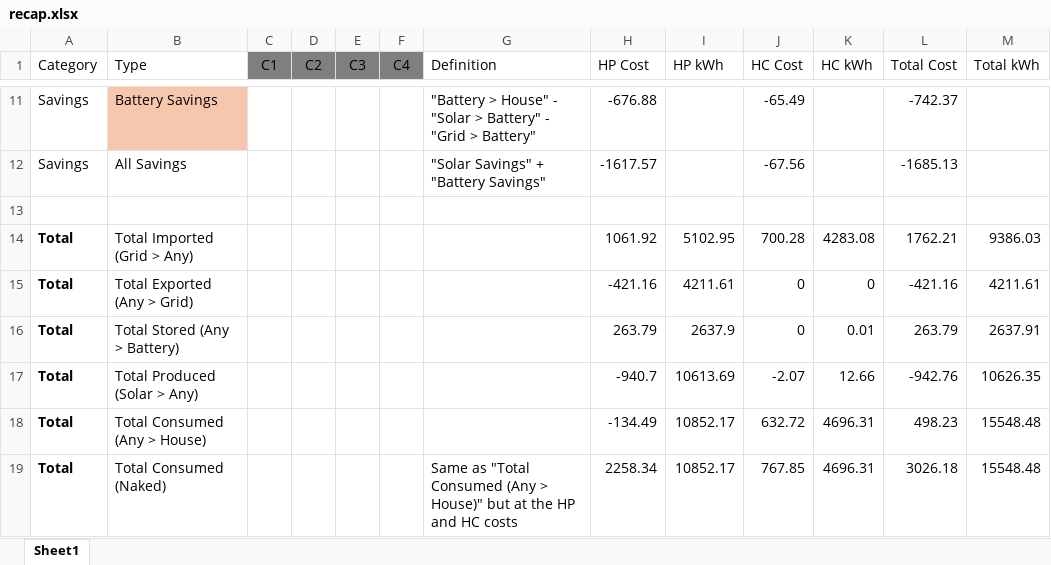
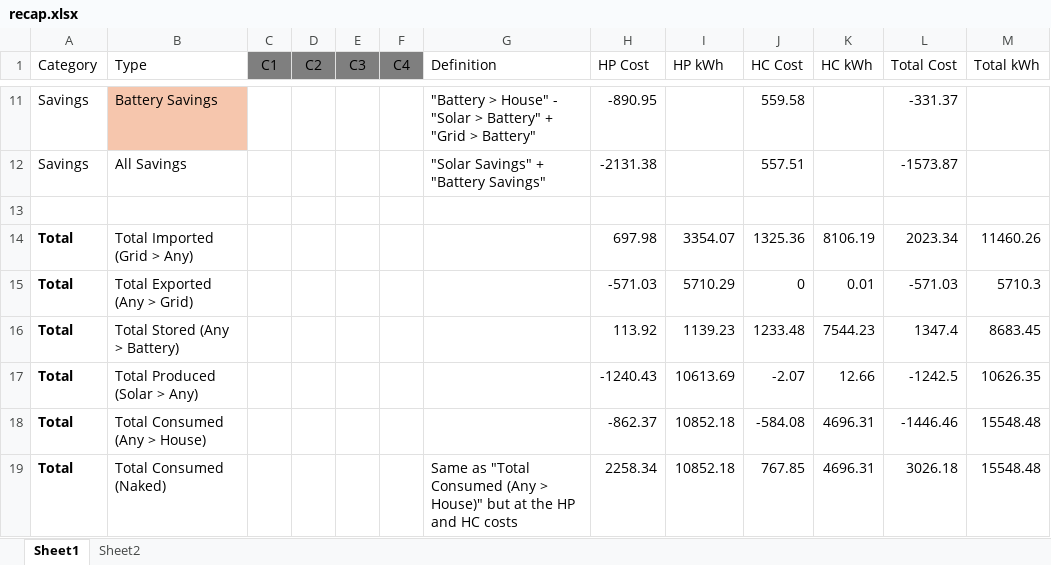
Before and after one commit to braibaud/EnphaseAnalysis, an Excel workbook: recap.xlsx, sheet Sheet1, drawn as a sheet; only a part is shown, gaps mark what is left out; values as stored, in another font and other column widths than the file's, no borders; table styles not drawn; the diff covers the shown part only; the diff names each change by its address in the sheet, - before the commit and + after, or states it on an @@ line.

```diff
--- a/recap.xlsx (sheet Sheet1)
+++ b/recap.xlsx (sheet Sheet1)
+sheet tab: Sheet2
-G11 (Definition): …> Battery" - "Grid >…
+G11 (Definition): …> Battery" + "Grid >…
-H11 (HP Cost): -676.88
+H11 (HP Cost): -890.95
-J11 (HC Cost): -65.49
+J11 (HC Cost): 559.58
-L11 (Total Cost): -742.37
+L11 (Total Cost): -331.37
-H12 (HP Cost): -1617.57
+H12 (HP Cost): -2131.38
-J12 (HC Cost): -67.56
+J12 (HC Cost): 557.51
-L12 (Total Cost): -1685.13
+L12 (Total Cost): -1573.87
-H14 (HP Cost): 1061.92
+H14 (HP Cost): 697.98
-I14 (HP kWh): 5102.95
+I14 (HP kWh): 3354.07
-J14 (HC Cost): 700.28
+J14 (HC Cost): 1325.36
-K14 (HC kWh): 4283.08
+K14 (HC kWh): 8106.19
-L14 (Total Cost): 1762.21
+L14 (Total Cost): 2023.34
-M14 (Total kWh): 9386.03
+M14 (Total kWh): 11460.26
-H15 (HP Cost): -421.16
+H15 (HP Cost): -571.03
-I15 (HP kWh): 4211.61
+I15 (HP kWh): 5710.29
-K15 (HC kWh): 0
+K15 (HC kWh): 0.01
-L15 (Total Cost): -421.16
+L15 (Total Cost): -571.03
-M15 (Total kWh): 4211.61
+M15 (Total kWh): 5710.3
-H16 (HP Cost): 263.79
+H16 (HP Cost): 113.92
-I16 (HP kWh): 2637.9
+I16 (HP kWh): 1139.23
-J16 (HC Cost): 0
+J16 (HC Cost): 1233.48
-K16 (HC kWh): 0.01
+K16 (HC kWh): 7544.23
-L16 (Total Cost): 263.79
+L16 (Total Cost): 1347.4
-M16 (Total kWh): 2637.91
+M16 (Total kWh): 8683.45
-H17 (HP Cost): -940.7
+H17 (HP Cost): -1240.43
-L17 (Total Cost): -942.76
+L17 (Total Cost): -1242.5
-H18 (HP Cost): -134.49
+H18 (HP Cost): -862.37
-I18:I19 (HP kWh): 10852.17
+I18:I19 (HP kWh): 10852.18
-J18 (HC Cost): 632.72
+J18 (HC Cost): -584.08
-L18 (Total Cost): 498.23
+L18 (Total Cost): -1446.46
```
Also changed, not shown: 5 added rows, 4 removed rows and 33 edited cells elsewhere in this sheet, formulas that keep their value, 2 other files.
